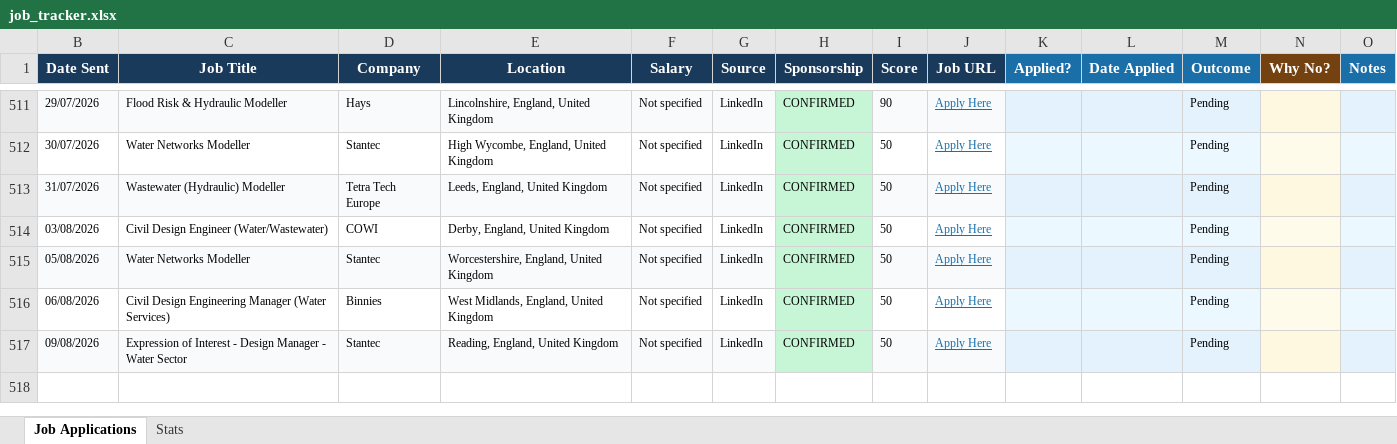
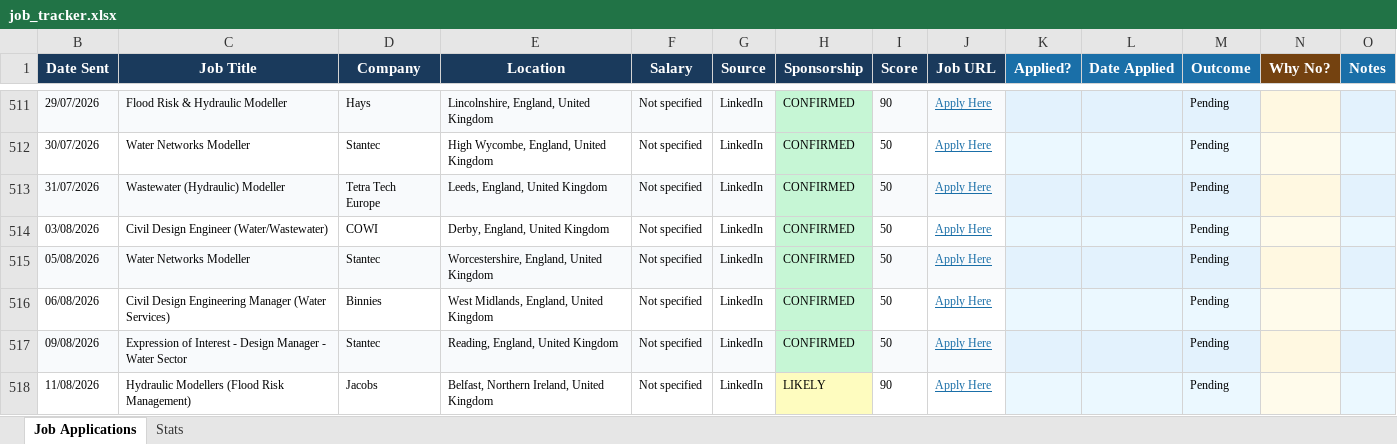
Before and after one commit to ishaankumar3/job-hunter, an Excel workbook: job_tracker.xlsx, sheet Job Applications, drawn as a sheet; only a part is shown, gaps mark what is left out; values as stored, in another font and other column widths than the file's, no borders; the diff names each change by its address in the sheet, - before the commit and + after, or states it on an @@ line.

```diff
--- a/job_tracker.xlsx (sheet Job Applications)
+++ b/job_tracker.xlsx (sheet Job Applications)
+row 518: 11/08/2026 | Hydraulic Modellers (Flood Risk Management) | Jacobs | Belfast, Northern Ireland, United Kingdom | Not specified | LinkedIn | LIKELY | 90 | Apply Here |  |  | Pending
```
Also changed, not shown: hidden cells.
